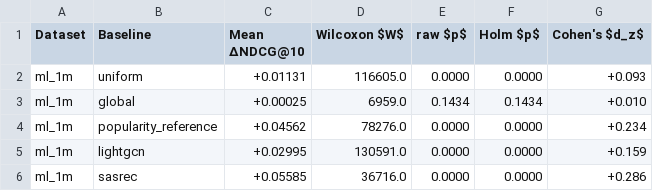
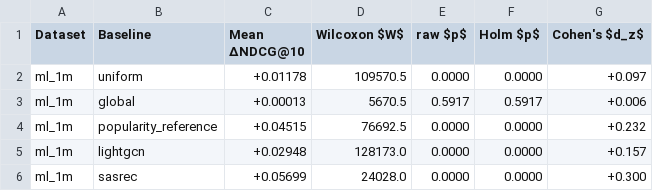
Before and after one commit to mouadlouhichi/signalshap-code, a CSV file: artefacts/tables/T7_fuse_significance.csv, drawn as a sheet.

```diff
--- a/artefacts/tables/T7_fuse_significance.csv
+++ b/artefacts/tables/T7_fuse_significance.csv
@@ -1,6 +1,6 @@
 Dataset,Baseline,Mean ΔNDCG@10,Wilcoxon $W$,raw $p$,Holm $p$,Cohen's $d_z$
-ml_1m,uniform,+0.01131,116605.0,0.0000,0.0000,+0.093
-ml_1m,global,+0.00025,6959.0,0.1434,0.1434,+0.010
-ml_1m,popularity_reference,+0.04562,78276.0,0.0000,0.0000,+0.234
-ml_1m,lightgcn,+0.02995,130591.0,0.0000,0.0000,+0.159
-ml_1m,sasrec,+0.05585,36716.0,0.0000,0.0000,+0.286
+ml_1m,uniform,+0.01178,109570.5,0.0000,0.0000,+0.097
+ml_1m,global,+0.00013,5670.5,0.5917,0.5917,+0.006
+ml_1m,popularity_reference,+0.04515,76692.5,0.0000,0.0000,+0.232
+ml_1m,lightgcn,+0.02948,128173.0,0.0000,0.0000,+0.157
+ml_1m,sasrec,+0.05699,24028.0,0.0000,0.0000,+0.300
```
Also changed, not shown: artefacts/tables/T2_datasets.csv, artefacts/tables/T5_main_results.csv, 25 other files.
